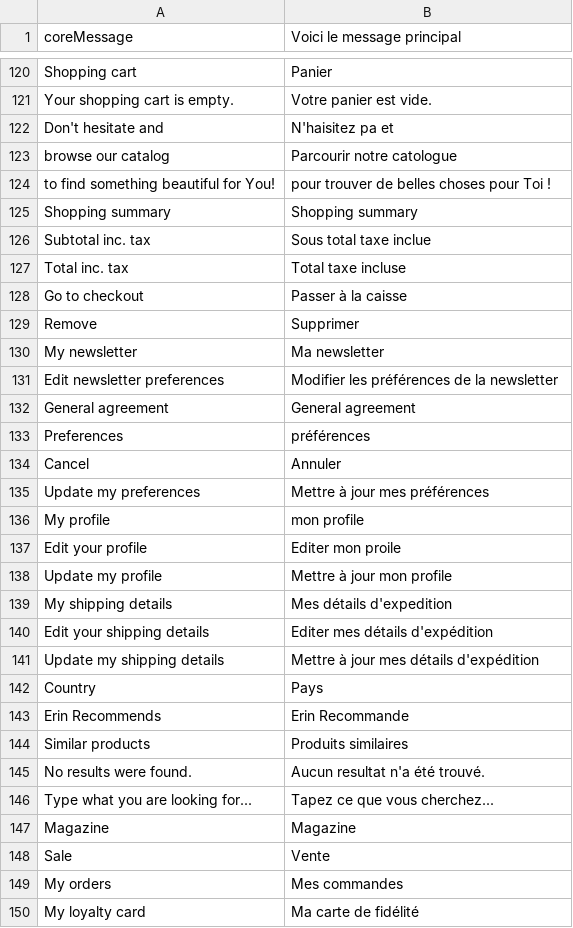
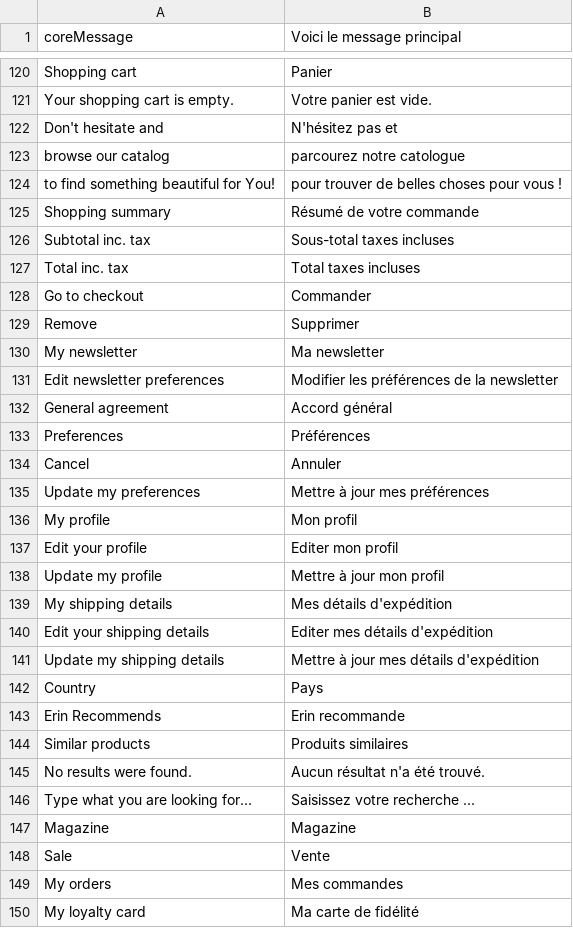
Before and after one commit to nicholidev/vue-store, a CSV file: core/resource/i18n/fr-FR.csv, drawn as a sheet; only a part is shown, gaps mark what is left out; the diff covers the shown part only.

```diff
--- a/core/resource/i18n/fr-FR.csv
+++ b/core/resource/i18n/fr-FR.csv
@@ -121,9 +121,9 @@
 "Your shopping cart is empty.","Votre panier est vide."
-"Don't hesitate and","N'haisitez pa et "
-"browse our catalog","Parcourir notre catologue"
-"to find something beautiful for You!","pour trouver de belles choses pour Toi !"
-"Shopping summary","Shopping summary"
-"Subtotal inc. tax","Sous total taxe inclue"
-"Total inc. tax","Total taxe incluse"
-"Go to checkout","Passer à la caisse"
+"Don't hesitate and","N'hésitez pas et "
+"browse our catalog","parcourez notre catologue"
+"to find something beautiful for You!","pour trouver de belles choses pour vous !"
+"Shopping summary","Résumé de votre commande"
+"Subtotal inc. tax","Sous-total taxes incluses"
+"Total inc. tax","Total taxes incluses"
+"Go to checkout","Commander"
 "Remove","Supprimer"
@@ -131,10 +131,10 @@
 "Edit newsletter preferences","Modifier les préférences de la newsletter"
-"General agreement","General agreement"
-"Preferences","préférences"
+"General agreement","Accord général"
+"Preferences","Préférences"
 "Cancel","Annuler"
 "Update my preferences","Mettre à jour mes préférences"
-"My profile","mon profile"
-"Edit your profile","Editer mon proile"
-"Update my profile","Mettre à jour mon profile"
-"My shipping details","Mes détails d'expedition"
+"My profile","Mon profil"
+"Edit your profile","Editer mon profil"
+"Update my profile","Mettre à jour mon profil"
+"My shipping details","Mes détails d'expédition"
 "Edit your shipping details","Editer mes détails d'expédition"
@@ -142,6 +142,6 @@
 "Country","Pays"
-"Erin Recommends","Erin Recommande"
+"Erin Recommends","Erin recommande"
 "Similar products","Produits similaires"
-"No results were found.","Aucun resultat n'a été trouvé."
-"Type what you are looking for...","Tapez ce que vous cherchez..."
+"No results were found.","Aucun résultat n'a été trouvé."
+"Type what you are looking for...","Saisissez votre recherche ..."
 "Magazine","Magazine"
```
Also changed, not shown: 54 added rows and 75 edited cells elsewhere in this file.
